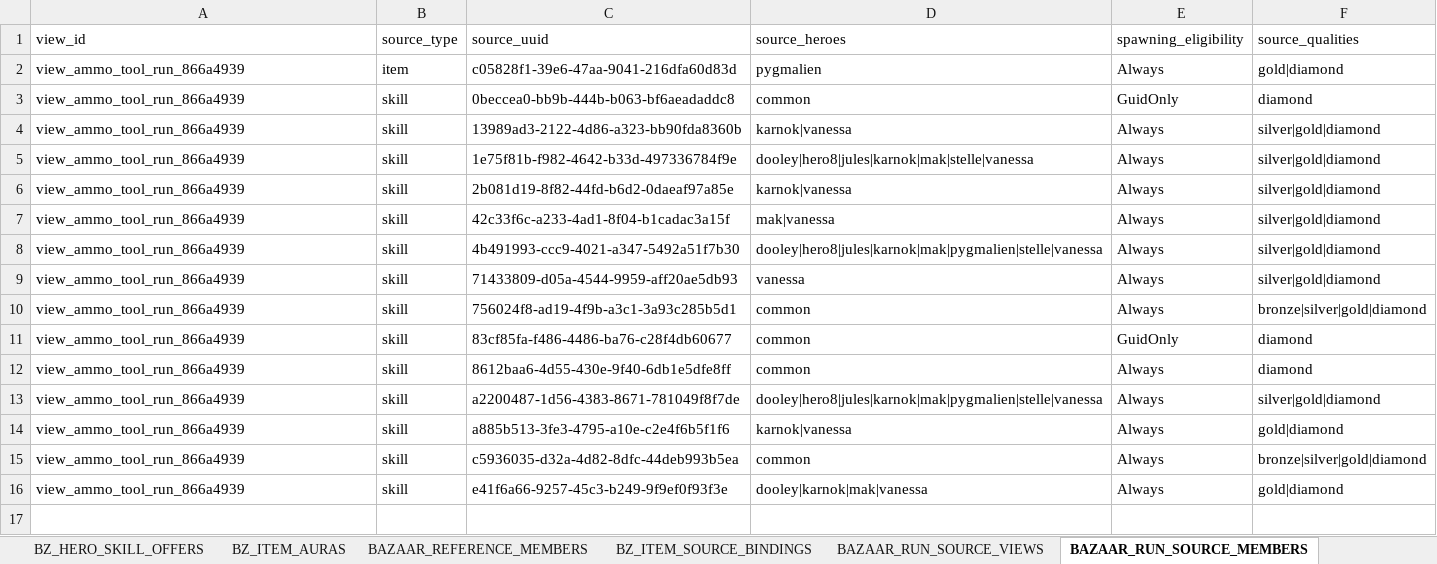
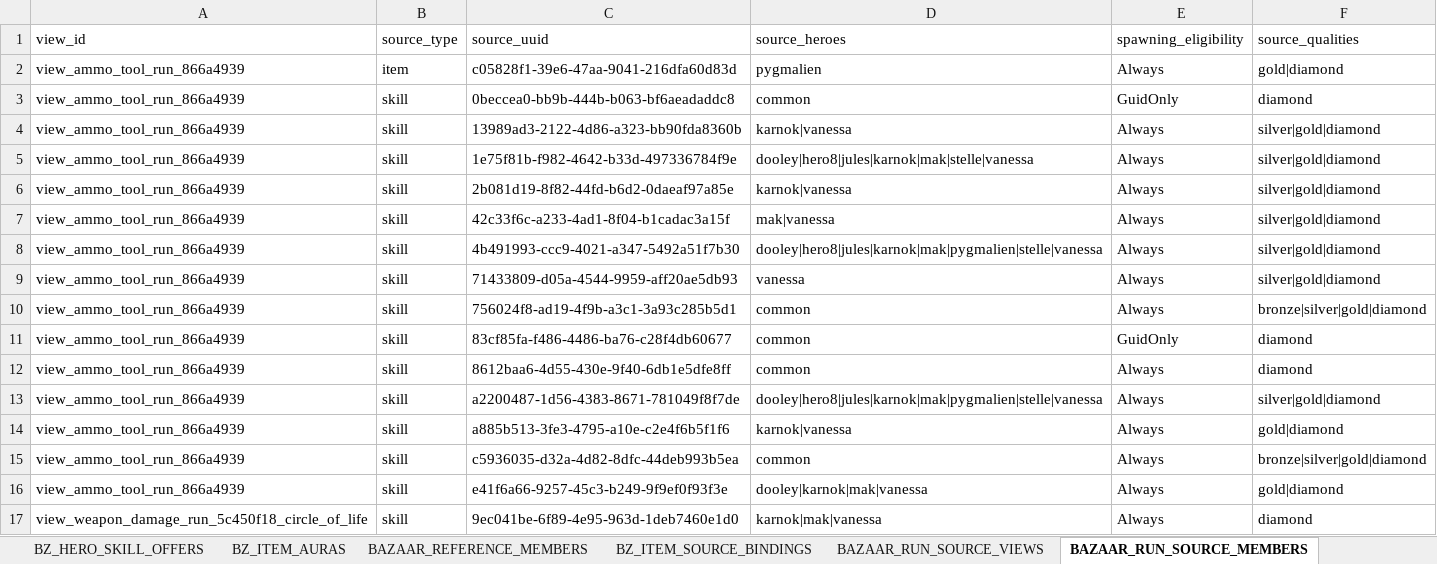
Before and after one commit to jyf0330/ysbzs, an Excel workbook: xlsx/ysbzs_master.xlsx, sheet BAZAAR_RUN_SOURCE_MEMBERS, drawn as a sheet; values as stored, in another font and other column widths than the file's, no borders; the diff names each change by its address in the sheet, - before the commit and + after, or states it on an @@ line.

```diff
--- a/xlsx/ysbzs_master.xlsx (sheet BAZAAR_RUN_SOURCE_MEMBERS)
+++ b/xlsx/ysbzs_master.xlsx (sheet BAZAAR_RUN_SOURCE_MEMBERS)
+row 17: view_weapon_damage_run_5c450f18_circle_of_life | skill | 9ec041be-6f89-4e95-963d-1deb7460e1d0 | karnok|mak|vanessa | Always | diamond
```
Also changed, not shown: sheet BZ_GAMEPLAY, sheet BAZAAR_RUN_SOURCE_VIEWS, sheet BZ_HERO_SKILLS, other sheet tabs, 28 other files.
